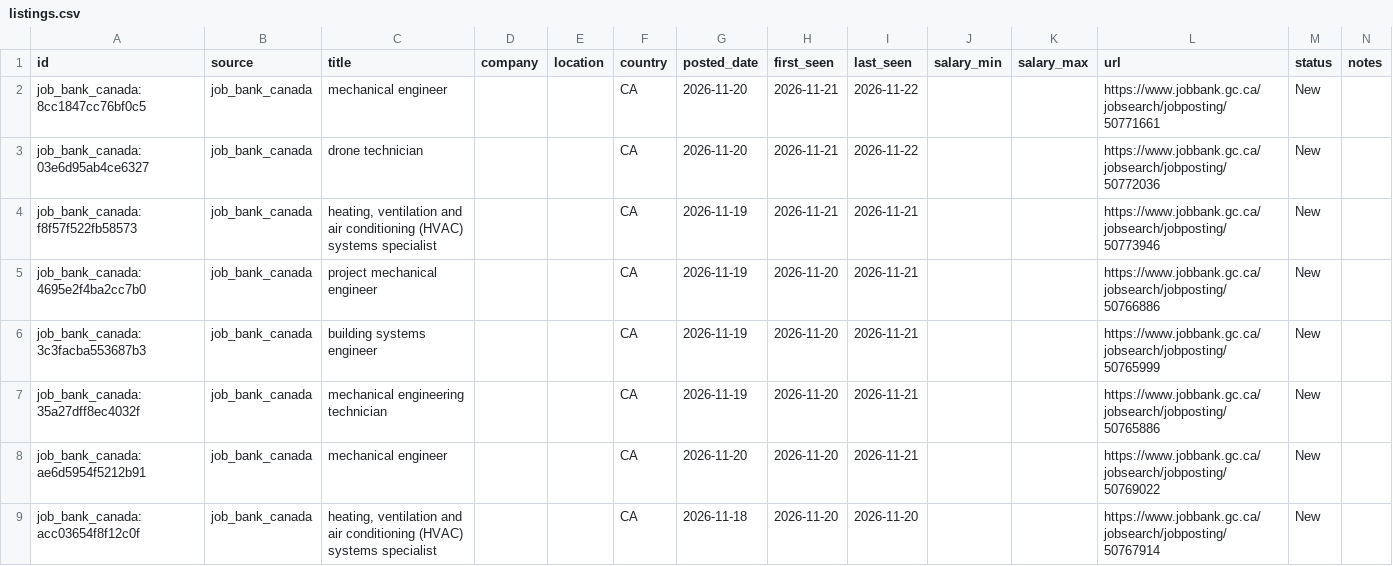
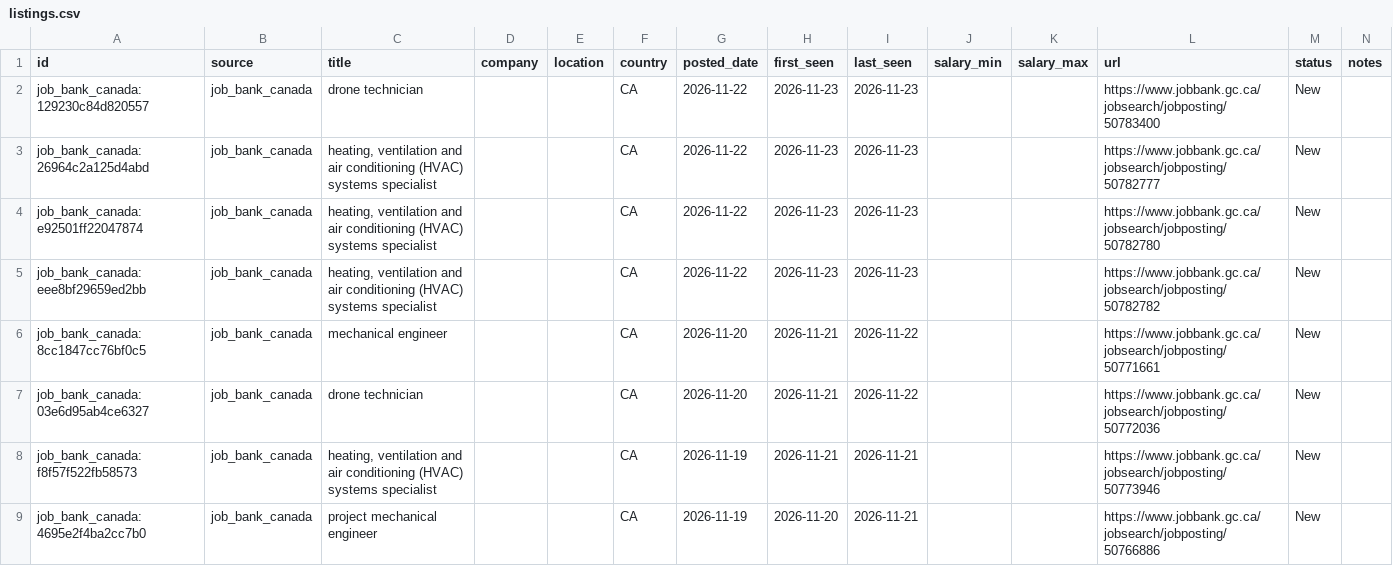
Before and after one commit to kprana976/Claude-resume, a CSV file: docs/listings.csv, drawn as a sheet; only a part is shown; the shorter side is filled out with more unchanged rows.

```diff
--- a/docs/listings.csv
+++ b/docs/listings.csv
@@ -1,2 +1,6 @@
 id,source,title,company,location,country,posted_date,first_seen,last_seen,salary_min,salary_max,url,status,notes
+job_bank_canada:129230c84d820557,job_bank_canada,drone technician,,,CA,2026-11-22,2026-11-23,2026-11-23,,,https://www.jobbank.gc.ca/jobsearch/jobposting/50783400,New,
+job_bank_canada:26964c2a125d4abd,job_bank_canada,"heating, ventilation and air conditioning (HVAC) systems specialist",,,CA,2026-11-22,2026-11-23,2026-11-23,,,https://www.jobbank.gc.ca/jobsearch/jobposting/50782777,New,
+job_bank_canada:e92501ff22047874,job_bank_canada,"heating, ventilation and air conditioning (HVAC) systems specialist",,,CA,2026-11-22,2026-11-23,2026-11-23,,,https://www.jobbank.gc.ca/jobsearch/jobposting/50782780,New,
+job_bank_canada:eee8bf29659ed2bb,job_bank_canada,"heating, ventilation and air conditioning (HVAC) systems specialist",,,CA,2026-11-22,2026-11-23,2026-11-23,,,https://www.jobbank.gc.ca/jobsearch/jobposting/50782782,New,
 job_bank_canada:8cc1847cc76bf0c5,job_bank_canada,mechanical engineer,,,CA,2026-11-20,2026-11-21,2026-11-22,,,https://www.jobbank.gc.ca/jobsearch/jobposting/50771661,New,
```
Also changed, not shown: 1 other file.
